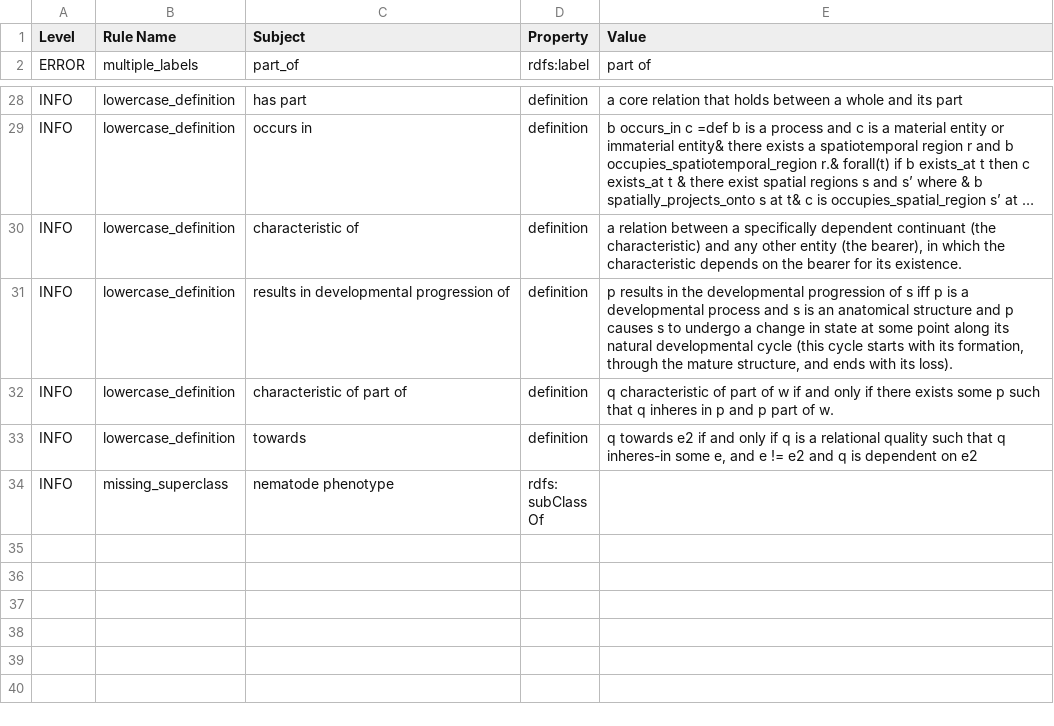
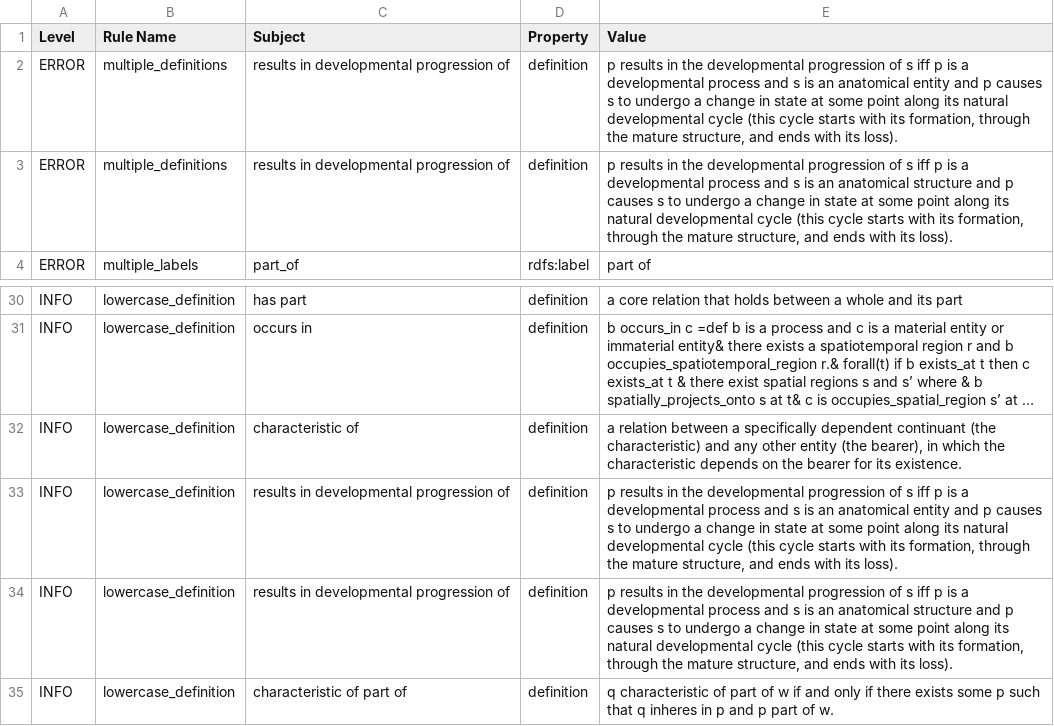
Before and after one commit to obophenotype/c-elegans-phenotype-ontology, a TSV file: src/ontology/reports/wbphenotype.obo-obo-report.tsv, drawn as a sheet; only a part is shown, gaps mark what is left out; the shorter side is filled out with more unchanged rows; long unchanged cells end in …; the diff names each change by its address in the sheet, - before the commit and + after, or states it on an @@ line.

```diff
--- a/src/ontology/reports/wbphenotype.obo-obo-report.tsv
+++ b/src/ontology/reports/wbphenotype.obo-obo-report.tsv
+row 2: ERROR | multiple_definitions | results in developmental progression of | definition | p results in the developmental progression of s iff p is a developmental process and s is an anatomical entity and p causes s to undergo a change in state at some point along its natural developmental cycle (this cycle starts with its formation, through the mature structure, and ends with its loss).
+row 3: ERROR | multiple_definitions | results in developmental progression of | definition | p results in the developmental progression of s iff p is a developmental process and s is an anatomical structure and p causes s to undergo a change in state at some point along its natural developmental cycle (this cycle starts with its formation, through the mature structure, and ends with its loss).
+row 33: INFO | lowercase_definition | results in developmental progression of | definition | p results in the developmental progression of s iff p is a developmental process and s is an anatomical entity and p causes s to undergo a change in state at some point along its natural developmental cycle (this cycle starts with its formation, through the mature structure, and ends with its loss).
```
Also changed, not shown: 27 other files.
